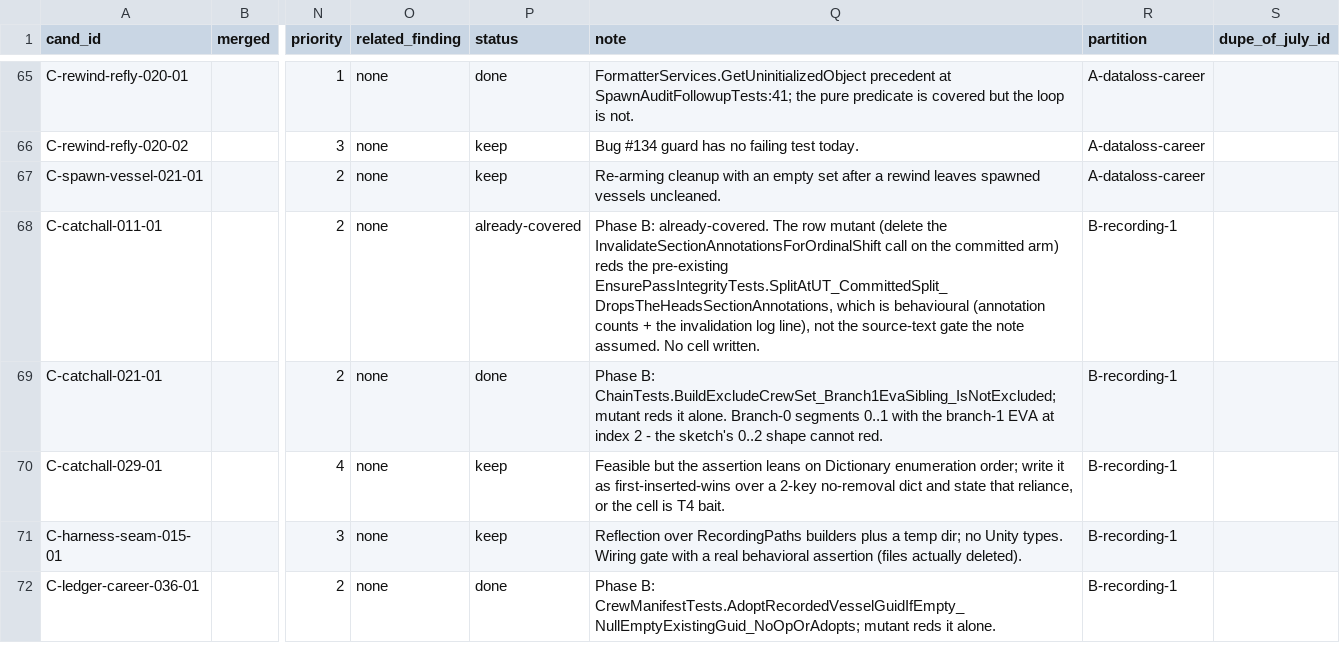
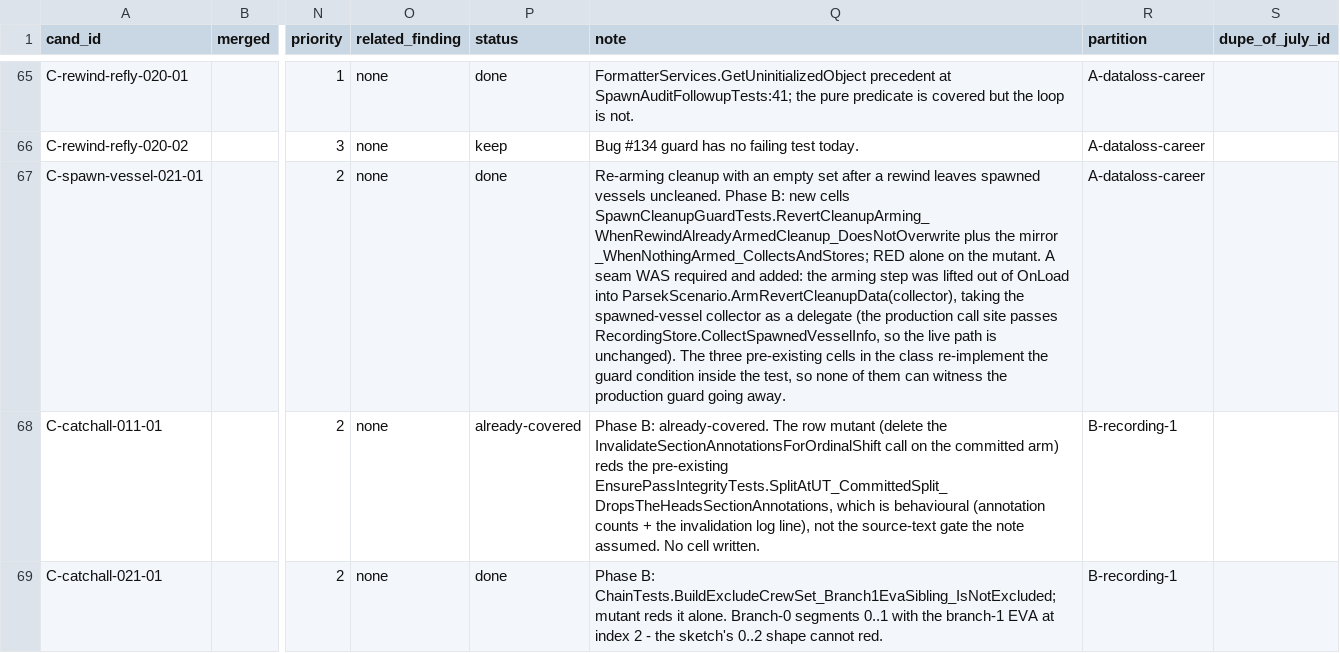
Before and after one commit to vl3c/Parsek, a CSV file: docs/dev/research/test-quality-audit-2026-09-14/coverage-opportunities.csv, drawn as a sheet; only a part is shown, gaps mark what is left out; the shorter side is filled out with more unchanged rows; the diff names each change by its address in the sheet, - before the commit and + after, or states it on an @@ line.

```diff
--- a/docs/dev/research/test-quality-audit-2026-09-14/coverage-opportunities.csv
+++ b/docs/dev/research/test-quality-audit-2026-09-14/coverage-opportunities.csv
-P67 (status): keep
+P67 (status): done
-Q67 (note): …vessels uncleaned.
+Q67 (note): …vessels uncleaned. Phase B: new cells SpawnCleanupGuardTests.RevertCleanupArming_WhenRewindAlreadyArmedCleanup_DoesNotOverwrite plus the mirror _WhenNothingArmed_CollectsAndStores; RED alone on the mutant. A seam WAS required and added: the arming step was lifted out of OnLoad into ParsekScenario.ArmRevertCleanupData(collector), taking the spawned-vessel collector as a delegate (the production call site passes RecordingStore.CollectSpawnedVesselInfo, so the live path is unchanged). The three pre-existing cells in the class re-implement the guard condition inside the test, so none of them can witness the production guard going away.
```
Also changed, not shown: docs/dev/research/test-quality-audit-2026-09-14/mutations/mutations.csv, 3 other files.
